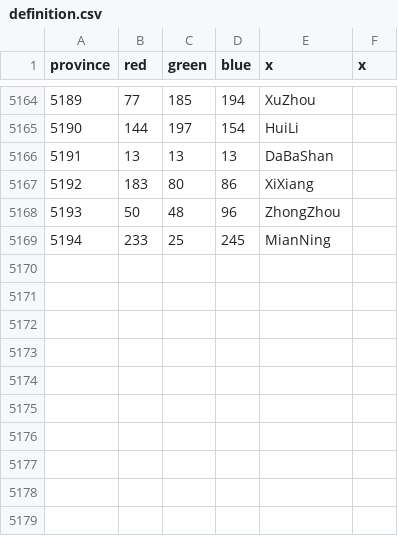
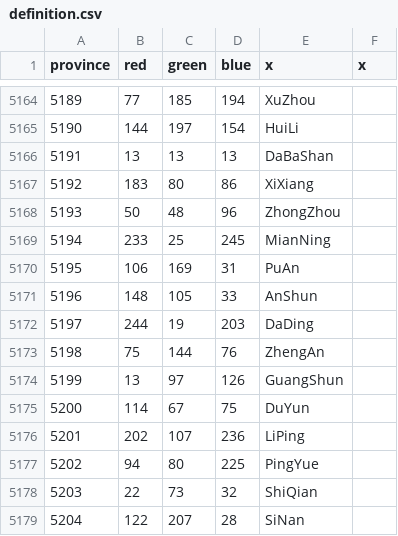
Before and after one commit to Cccc-owo/HuaxiaUniversalis, a CSV file: ETCE/map/definition.csv, drawn as a sheet; only a part is shown, gaps mark what is left out; the diff names each change by its address in the sheet, - before the commit and + after, or states it on an @@ line.

```diff
--- a/ETCE/map/definition.csv
+++ b/ETCE/map/definition.csv
+row 5170: 5195 | 106 | 169 | 31 | PuAn
+row 5171: 5196 | 148 | 105 | 33 | AnShun
+row 5172: 5197 | 244 | 19 | 203 | DaDing
+row 5173: 5198 | 75 | 144 | 76 | ZhengAn
+row 5174: 5199 | 13 | 97 | 126 | GuangShun
+row 5175: 5200 | 114 | 67 | 75 | DuYun
+row 5176: 5201 | 202 | 107 | 236 | LiPing
+row 5177: 5202 | 94 | 80 | 225 | PingYue
+row 5178: 5203 | 22 | 73 | 32 | ShiQian
+row 5179: 5204 | 122 | 207 | 28 | SiNan
```
Also changed, not shown: 23 other files.
